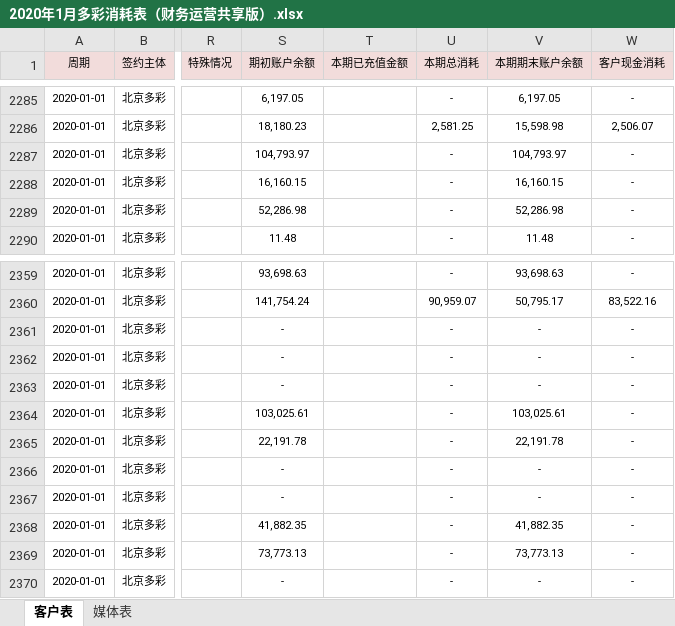
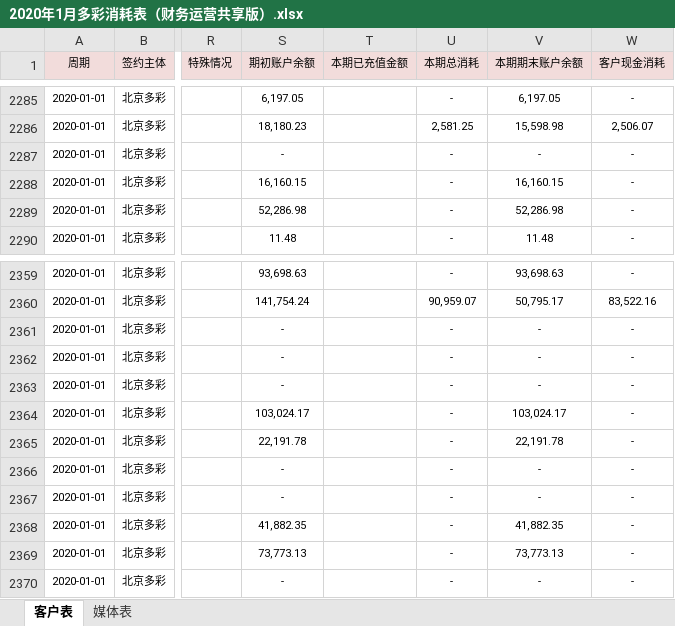
Before and after one commit to o-f-m/-, an Excel workbook: 2020年1月多彩消耗表（财务运营共享版）.xlsx, sheet 客户表, drawn as a sheet; only a part is shown, gaps mark what is left out; values as stored, in another font and other column widths than the file's, no borders; the diff names each change by its address in the sheet, - before the commit and + after, or states it on an @@ line.

Commit message:
2019-2020大蓝

```diff
--- a/2020年1月多彩消耗表（财务运营共享版）.xlsx (sheet 客户表)
+++ b/2020年1月多彩消耗表（财务运营共享版）.xlsx (sheet 客户表)
-S2287 (期初账户余额): 104,793.97
+S2287 (期初账户余额): -
-V2287 (本期期末账户余额): 104,793.97
+V2287 (本期期末账户余额): -
-S2364 (期初账户余额): 103,025.61
+S2364 (期初账户余额): 103,024.17
-V2364 (本期期末账户余额): 103,025.61
+V2364 (本期期末账户余额): 103,024.17
```
